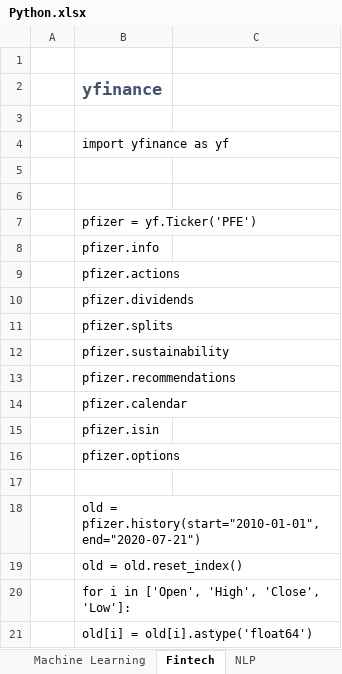
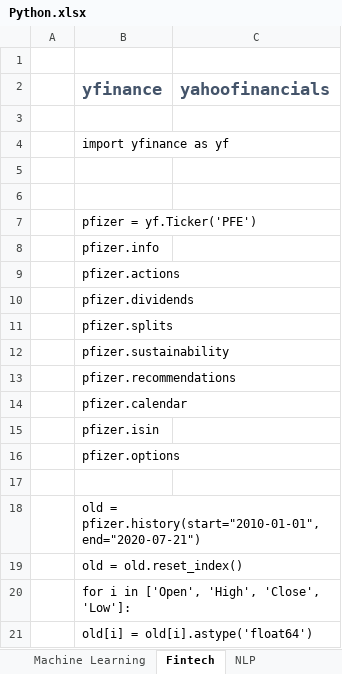
Before and after one commit to algotrust/python, an Excel workbook: Python.xlsx, sheet Fintech, drawn as a sheet; values as stored, in another font and other column widths than the file's, no borders; the diff names each change by its address in the sheet, - before the commit and + after, or states it on an @@ line.

```diff
--- a/Python.xlsx (sheet Fintech)
+++ b/Python.xlsx (sheet Fintech)
-C2: (empty)
+C2: yahoofinancials
```
Also changed, not shown: sheet Machine Learning, sheet Visualisation, other sheet tabs, 14 other files.
